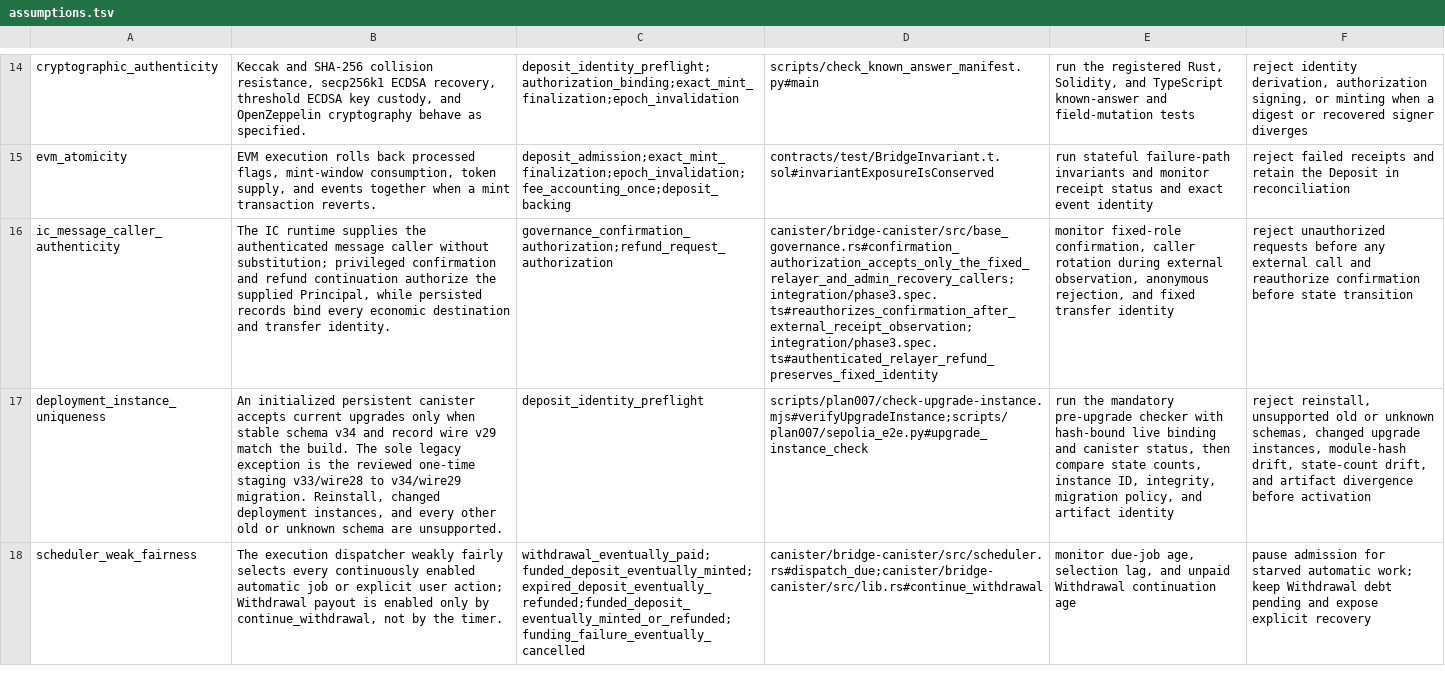
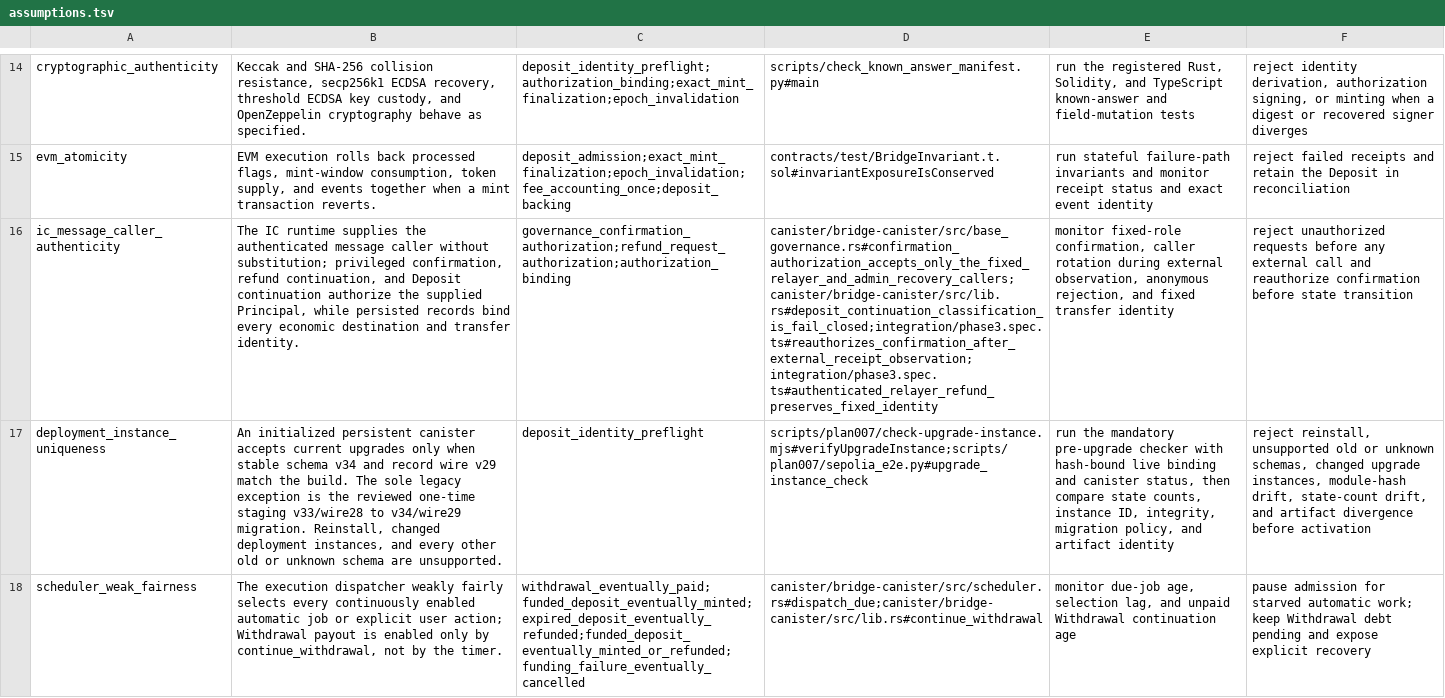
Before and after one commit to humandebri/Bridge, a TSV file: verification/assumptions.tsv, drawn as a sheet; only a part is shown, gaps mark what is left out; the diff names each change by its address in the sheet, - before the commit and + after, or states it on an @@ line.

```diff
--- a/verification/assumptions.tsv
+++ b/verification/assumptions.tsv
-B16: …substitution; privileged confirmation and refund continuation authorize…
+B16: …substitution; privileged confirmation, refund continuation, and Deposit continuation authorize…
-C16: governance_confirmation_authorization;refund_request_authorization
+C16: governance_confirmation_authorization;refund_request_authorization;authorization_binding
-D16: canister/bridge-canister/src/base_governance.rs#confirmation_authorization_accepts_only_the_fixed_relayer_and_admin_recovery_callers;integration/phase3.spec.ts#reauthorizes_confirmation_after_external_receipt_observation;integration/phase3.spec.ts#authenticated_relayer_refund_preserves_fixed_identity
+D16: canister/bridge-canister/src/base_governance.rs#confirmation_authorization_accepts_only_the_fixed_relayer_and_admin_recovery_callers;canister/bridge-canister/src/lib.rs#deposit_continuation_classification_is_fail_closed;integration/phase3.spec.ts#reauthorizes_confirmation_after_external_receipt_observation;integration/phase3.spec.ts#authenticated_relayer_refund_preserves_fixed_identity
```
Also changed, not shown: scripts/trusted_proof_profiles.tsv, verification/claim-test-manifest.tsv, 35 other files.
